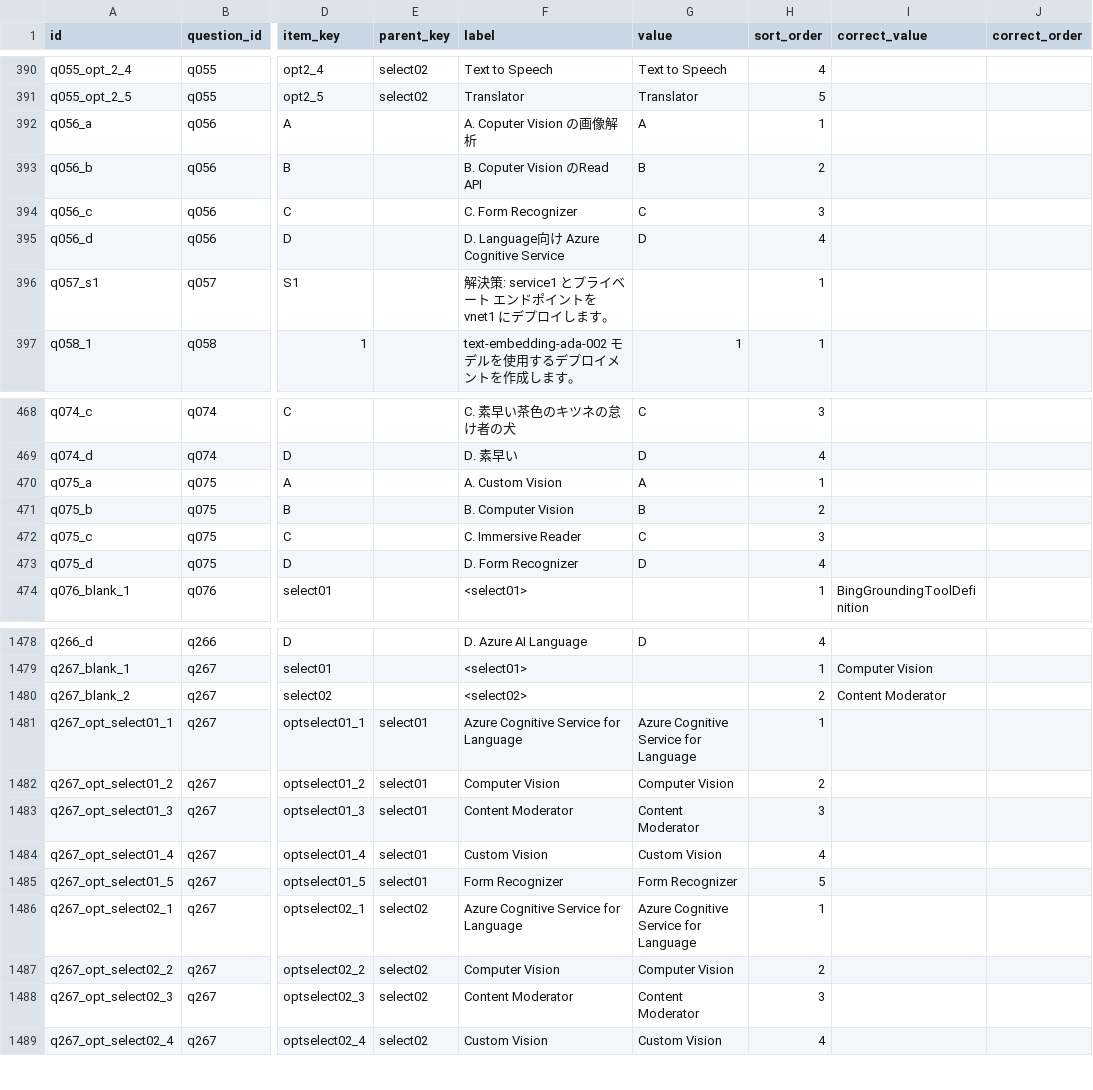
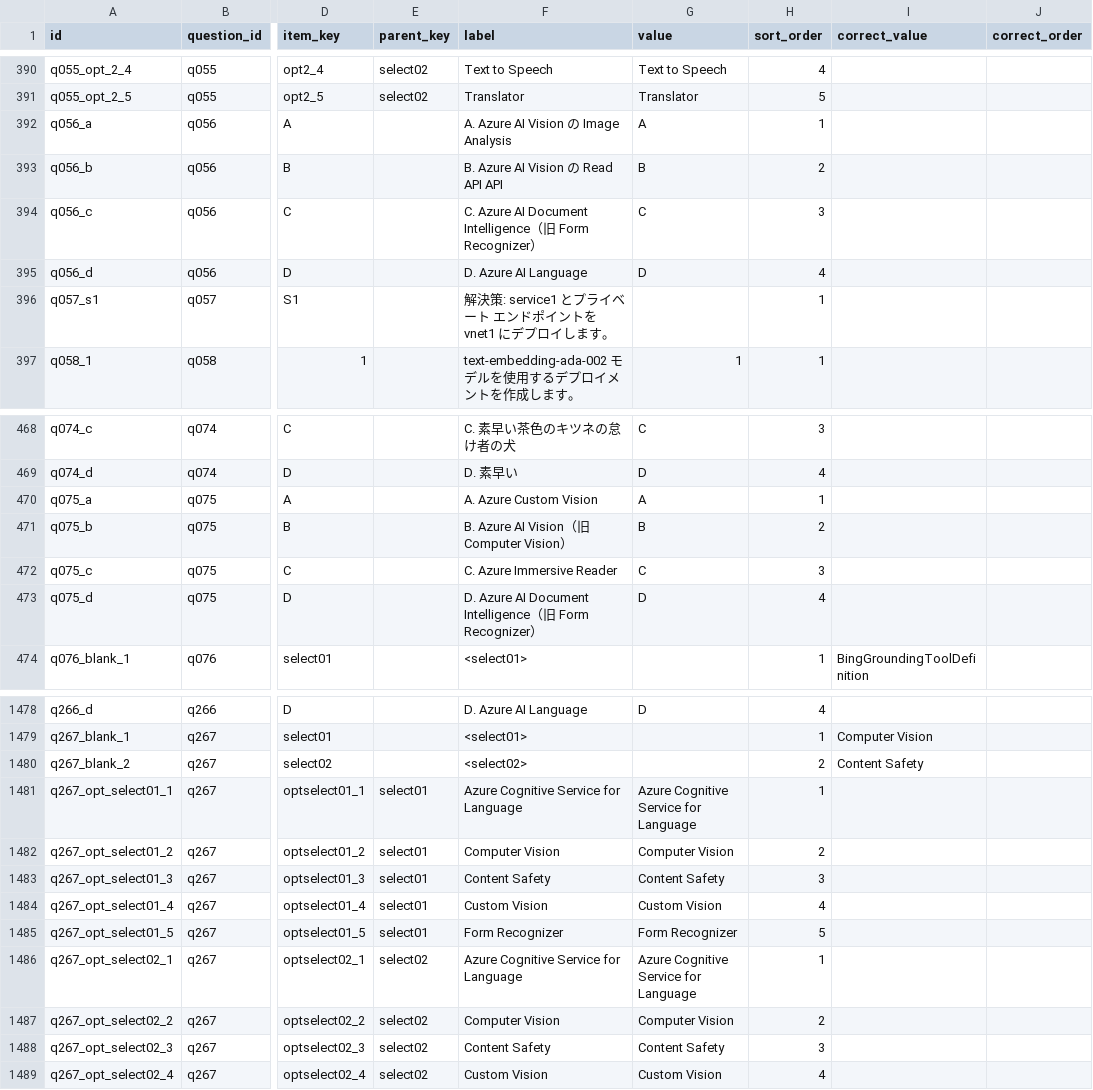
Before and after one commit to yutaka-art/ai102-cert-dev, a CSV file: public/question_items.csv, drawn as a sheet; only a part is shown, gaps mark what is left out; the diff covers the shown part only; the diff names each change by its address in the sheet, - before the commit and + after, or states it on an @@ line.

```diff
--- a/public/question_items.csv
+++ b/public/question_items.csv
-F392 (label): A. Coputer Vision の画像解析
+F392 (label): A. Azure AI Vision の Image Analysis
-F393 (label): B. Coputer Vision のRead API
+F393 (label): B. Azure AI Vision の Read API API
-F394 (label): C. Form Recognizer
+F394 (label): C. Azure AI Document Intelligence（旧 Form Recognizer）
-F395 (label): D. Language向け Azure Cognitive Service
+F395 (label): D. Azure AI Language
-F470 (label): A. Custom Vision
+F470 (label): A. Azure Custom Vision
-F471 (label): B. Computer Vision
+F471 (label): B. Azure AI Vision（旧 Computer Vision）
-F472 (label): C. Immersive Reader
+F472 (label): C. Azure Immersive Reader
-F473 (label): D. Form Recognizer
+F473 (label): D. Azure AI Document Intelligence（旧 Form Recognizer）
-I1480 (correct_value): Content Moderator
+I1480 (correct_value): Content Safety
-F1483 (label): Content Moderator
+F1483 (label): Content Safety
-G1483 (value): Content Moderator
+G1483 (value): Content Safety
-F1488 (label): Content Moderator
+F1488 (label): Content Safety
-G1488 (value): Content Moderator
+G1488 (value): Content Safety
```
Also changed, not shown: 8 edited cells elsewhere in this file, public/questions.csv.
